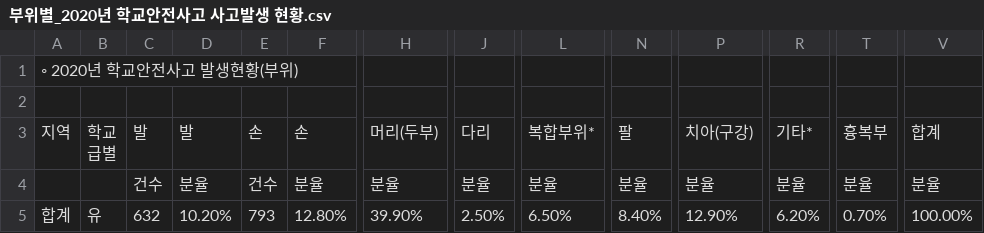
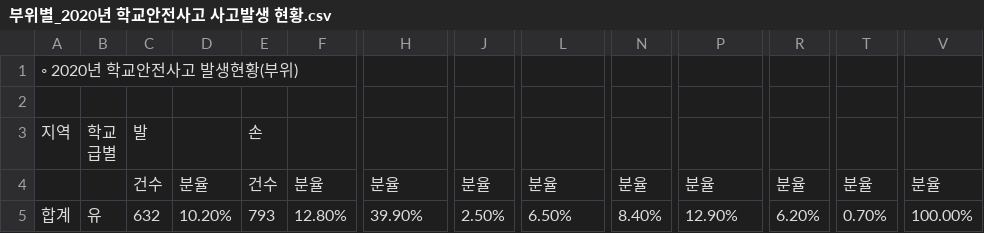
Before and after one commit to InMerchant/dashboard, a CSV file: 2020/부위별_2020년 학교안전사고 사고발생 현황.csv, drawn as a sheet; only a part is shown, gaps mark what is left out; the diff names each change by its address in the sheet, - before the commit and + after, or states it on an @@ line.

```diff
--- a/2020/부위별_2020년 학교안전사고 사고발생 현황.csv
+++ b/2020/부위별_2020년 학교안전사고 사고발생 현황.csv
-D3: 발
+D3: (empty)
-F3: 손
+F3: (empty)
-H3: 머리(두부)
+H3: (empty)
-J3: 다리
+J3: (empty)
-L3: 복합부위*
+L3: (empty)
-N3: 팔
+N3: (empty)
-P3: 치아(구강)
+P3: (empty)
-R3: 기타*
+R3: (empty)
-T3: 흉복부
+T3: (empty)
-V3: 합계
+V3: (empty)
```
Also changed, not shown: 1 other file.
